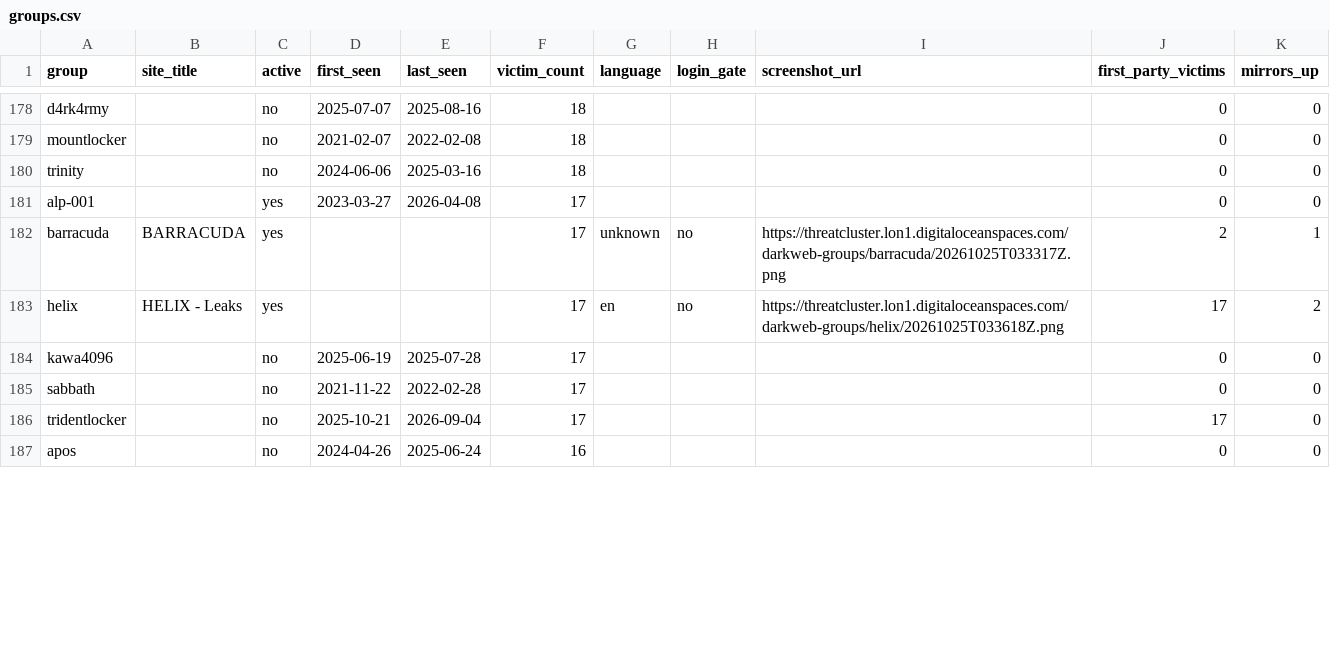
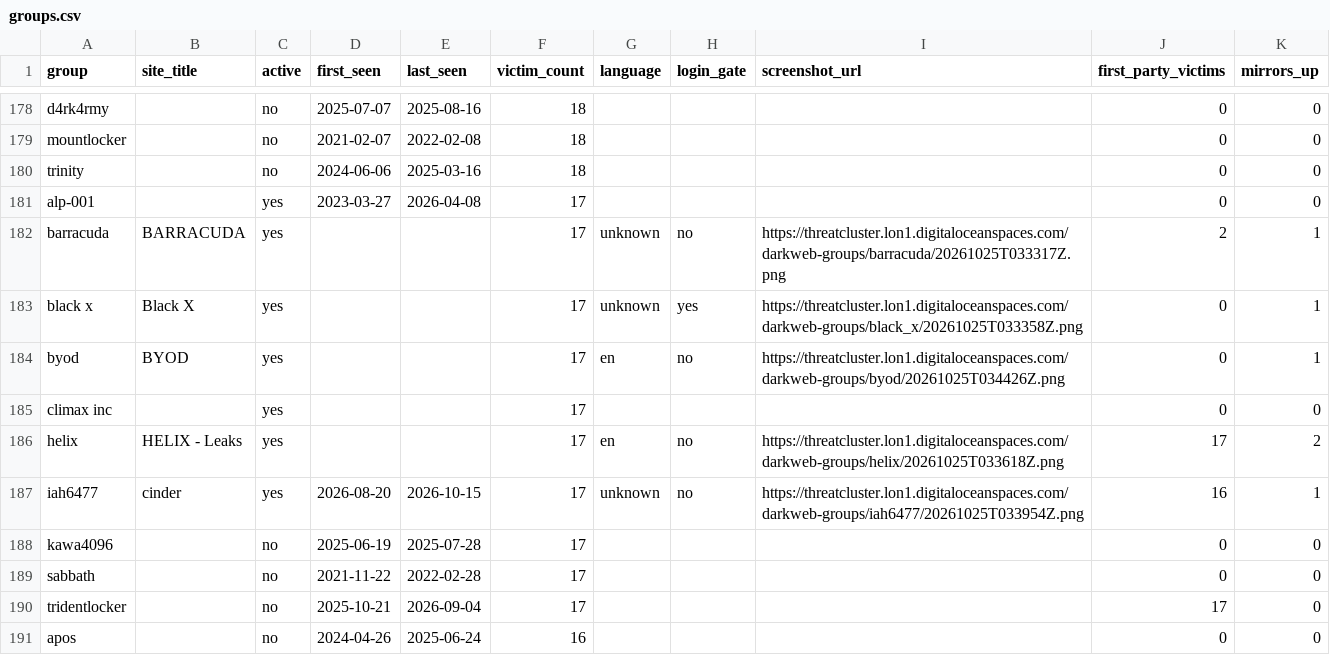
Before and after one commit to Jam0k/Ransomware-Intel, a CSV file: data/groups.csv, drawn as a sheet; only a part is shown, gaps mark what is left out; the diff covers the shown part only; the diff names each change by its address in the sheet, - before the commit and + after, or states it on an @@ line.

Commit message:
data: 3261 victims in 90d window (2026-11-10)

```diff
--- a/data/groups.csv
+++ b/data/groups.csv
+row 183: black x | Black X | yes |  |  | 17 | unknown | yes | https://threatcluster.lon1.digitaloceanspaces.com/darkweb-groups/black_x/20261025T033358Z.png | 0 | 1
+row 184: byod | BYOD | yes |  |  | 17 | en | no | https://threatcluster.lon1.digitaloceanspaces.com/darkweb-groups/byod/20261025T034426Z.png | 0 | 1
+row 185: climax inc |  | yes |  |  | 17 |  |  |  | 0 | 0
+row 187: iah6477 | cinder | yes | 2026-08-20 | 2026-10-15 | 17 | unknown | no | https://threatcluster.lon1.digitaloceanspaces.com/darkweb-groups/iah6477/20261025T033954Z.png | 16 | 1
```
Also changed, not shown: 9 added rows, 11 removed rows and 5 edited cells elsewhere in this file, data/onions.csv, 5 other files.
